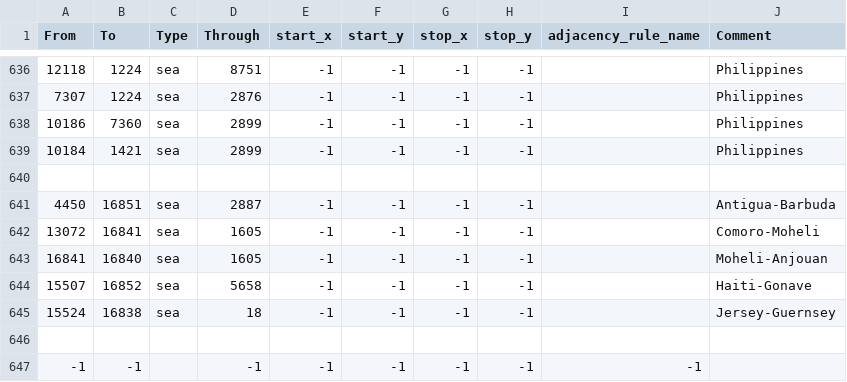
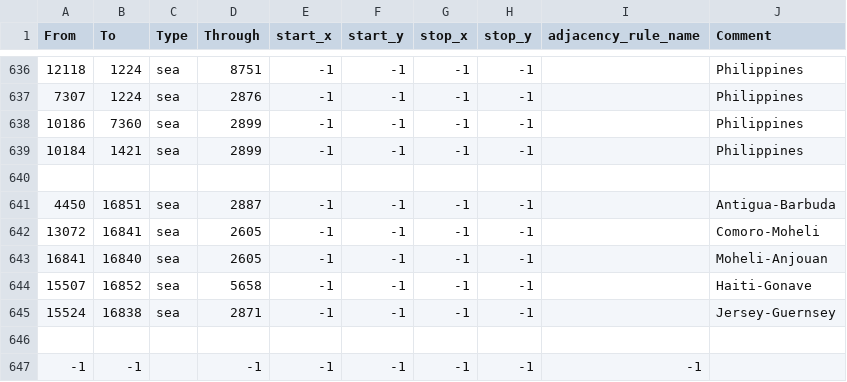
Before and after one commit to WolfxeS6/NovumVexillum, a CSV file: map/adjacencies.csv, drawn as a sheet; only a part is shown, gaps mark what is left out.

```diff
--- a/map/adjacencies.csv
+++ b/map/adjacencies.csv
@@ -641,6 +641,6 @@ From;To;Type;Through;start_x;start_y;stop_x;stop_y;adjacency_rule_name;Comment
 4450;16851;sea;2887;-1;-1;-1;-1;;Antigua-Barbuda
-13072;16841;sea;1605;-1;-1;-1;-1;;Comoro-Moheli
-16841;16840;sea;1605;-1;-1;-1;-1;;Moheli-Anjouan
+13072;16841;sea;2605;-1;-1;-1;-1;;Comoro-Moheli
+16841;16840;sea;2605;-1;-1;-1;-1;;Moheli-Anjouan
 15507;16852;sea;5658;-1;-1;-1;-1;;Haiti-Gonave
-15524;16838;sea;18;-1;-1;-1;-1;;Jersey-Guernsey
+15524;16838;sea;2871;-1;-1;-1;-1;;Jersey-Guernsey
 
```
Also changed, not shown: 2 other files.
